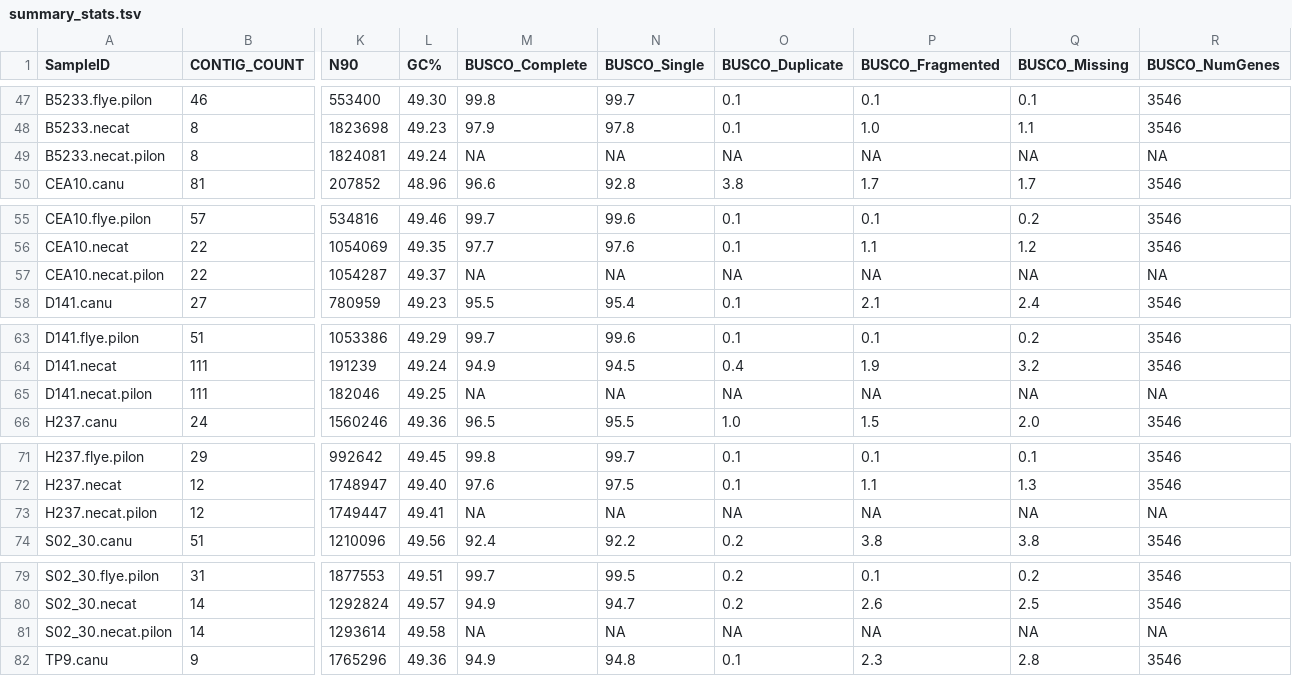
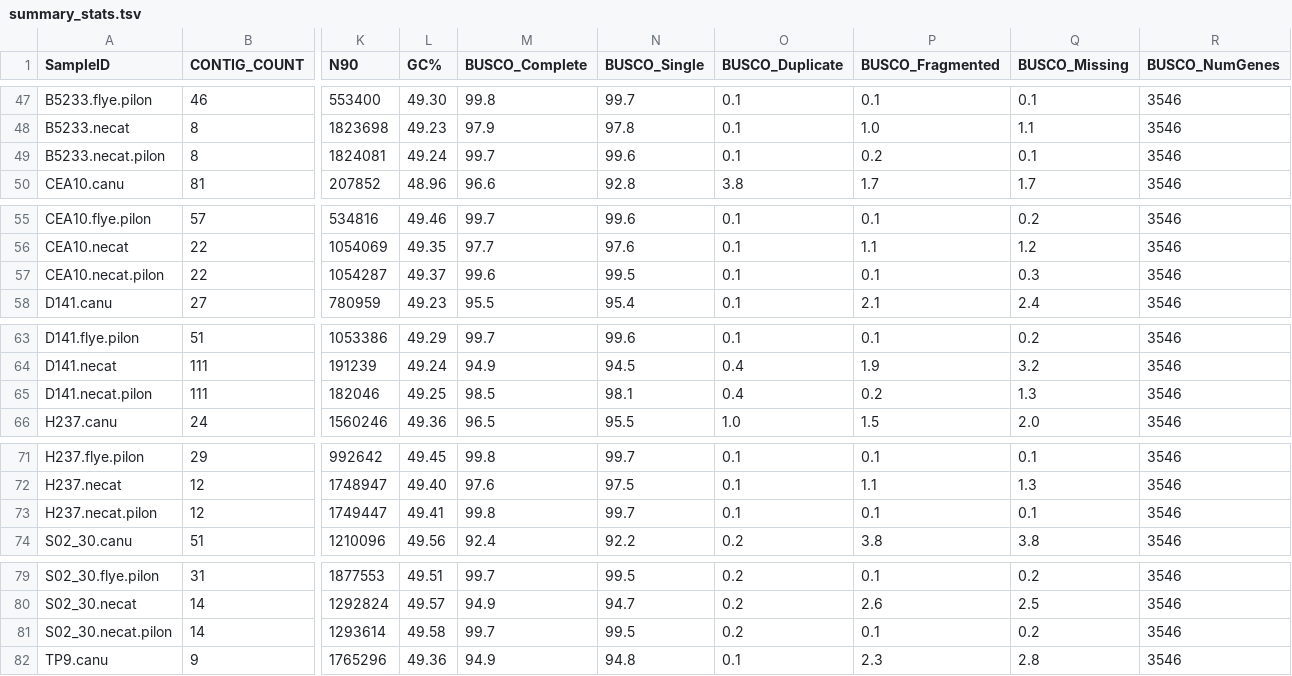
Before and after one commit to stajichlab/Afumigatus_RefStrains, a TSV file: summary_stats.tsv, drawn as a sheet; only a part is shown, gaps mark what is left out; the diff covers the shown part only; the diff names each change by its address in the sheet, - before the commit and + after, or states it on an @@ line.

```diff
--- a/summary_stats.tsv
+++ b/summary_stats.tsv
-M49 (BUSCO_Complete): NA
+M49 (BUSCO_Complete): 99.7
-N49 (BUSCO_Single): NA
+N49 (BUSCO_Single): 99.6
-O49 (BUSCO_Duplicate): NA
+O49 (BUSCO_Duplicate): 0.1
-P49 (BUSCO_Fragmented): NA
+P49 (BUSCO_Fragmented): 0.2
-Q49 (BUSCO_Missing): NA
+Q49 (BUSCO_Missing): 0.1
-R49 (BUSCO_NumGenes): NA
+R49 (BUSCO_NumGenes): 3546
-M57 (BUSCO_Complete): NA
+M57 (BUSCO_Complete): 99.6
-N57 (BUSCO_Single): NA
+N57 (BUSCO_Single): 99.5
-O57 (BUSCO_Duplicate): NA
+O57 (BUSCO_Duplicate): 0.1
-P57 (BUSCO_Fragmented): NA
+P57 (BUSCO_Fragmented): 0.1
-Q57 (BUSCO_Missing): NA
+Q57 (BUSCO_Missing): 0.3
-R57 (BUSCO_NumGenes): NA
+R57 (BUSCO_NumGenes): 3546
-M65 (BUSCO_Complete): NA
+M65 (BUSCO_Complete): 98.5
-N65 (BUSCO_Single): NA
+N65 (BUSCO_Single): 98.1
-O65 (BUSCO_Duplicate): NA
+O65 (BUSCO_Duplicate): 0.4
-P65 (BUSCO_Fragmented): NA
+P65 (BUSCO_Fragmented): 0.2
-Q65 (BUSCO_Missing): NA
+Q65 (BUSCO_Missing): 1.3
-R65 (BUSCO_NumGenes): NA
+R65 (BUSCO_NumGenes): 3546
-M73 (BUSCO_Complete): NA
+M73 (BUSCO_Complete): 99.8
-N73 (BUSCO_Single): NA
+N73 (BUSCO_Single): 99.7
-O73 (BUSCO_Duplicate): NA
+O73 (BUSCO_Duplicate): 0.1
-P73 (BUSCO_Fragmented): NA
+P73 (BUSCO_Fragmented): 0.1
-Q73 (BUSCO_Missing): NA
+Q73 (BUSCO_Missing): 0.1
-R73 (BUSCO_NumGenes): NA
+R73 (BUSCO_NumGenes): 3546
-M81 (BUSCO_Complete): NA
+M81 (BUSCO_Complete): 99.7
-N81 (BUSCO_Single): NA
+N81 (BUSCO_Single): 99.5
-O81 (BUSCO_Duplicate): NA
+O81 (BUSCO_Duplicate): 0.2
-P81 (BUSCO_Fragmented): NA
+P81 (BUSCO_Fragmented): 0.1
-Q81 (BUSCO_Missing): NA
+Q81 (BUSCO_Missing): 0.2
-R81 (BUSCO_NumGenes): NA
+R81 (BUSCO_NumGenes): 3546
```
Also changed, not shown: 42 edited cells elsewhere in this file.
